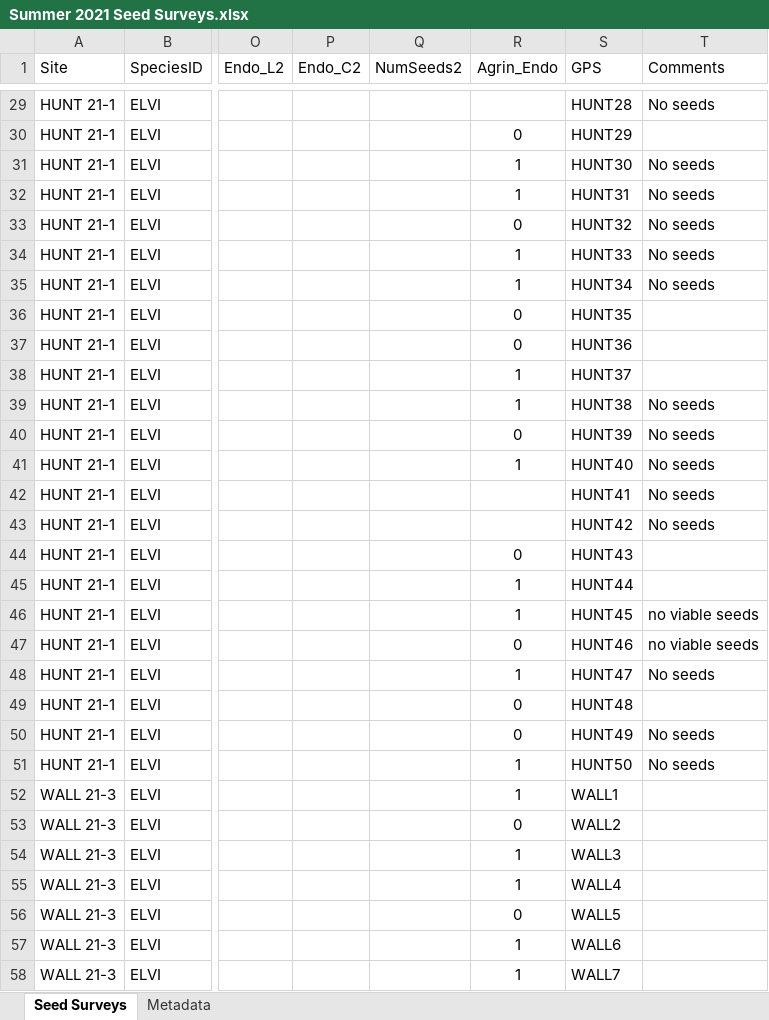
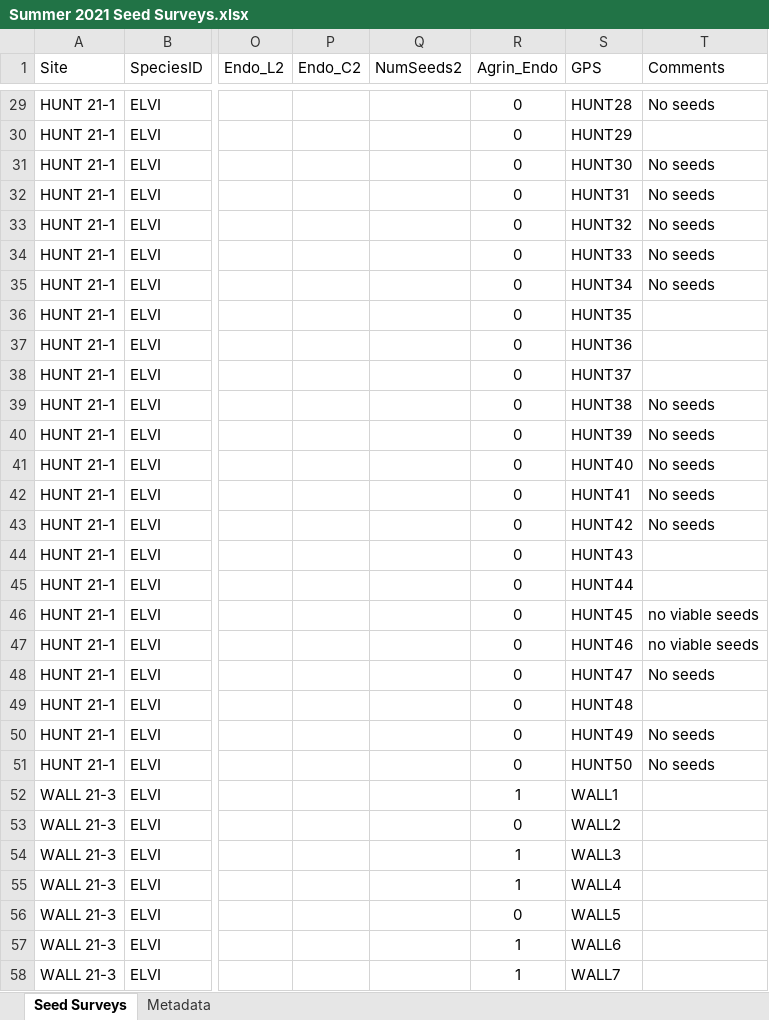
Before and after one commit to acampbell110/Fungal_Endophytes_Summer_2022, an Excel workbook: Summer Endophyte Surveys/Summer 2021 Seed Surveys.xlsx, sheet Seed Surveys, drawn as a sheet; only a part is shown, gaps mark what is left out; values as stored, in another font and other column widths than the file's, no borders; the diff covers the shown part only; the diff names each change by its address in the sheet, - before the commit and + after, or states it on an @@ line.

Commit message:
Update Summer 2021 Seed Surveys.xlsx

```diff
--- a/Summer Endophyte Surveys/Summer 2021 Seed Surveys.xlsx (sheet Seed Surveys)
+++ b/Summer Endophyte Surveys/Summer 2021 Seed Surveys.xlsx (sheet Seed Surveys)
-R29 (Agrin_Endo): (empty)
+R29 (Agrin_Endo): 0
-R31:R32 (Agrin_Endo): 1
+R31:R32 (Agrin_Endo): 0
-R34:R35 (Agrin_Endo): 1
+R34:R35 (Agrin_Endo): 0
-R38:R39 (Agrin_Endo): 1
+R38:R39 (Agrin_Endo): 0
-R41 (Agrin_Endo): 1
+R41 (Agrin_Endo): 0
-R42:R43 (Agrin_Endo): (empty)
+R42:R43 (Agrin_Endo): 0
-R45:R46 (Agrin_Endo): 1
+R45:R46 (Agrin_Endo): 0
-R48 (Agrin_Endo): 1
+R48 (Agrin_Endo): 0
-R51 (Agrin_Endo): 1
+R51 (Agrin_Endo): 0
```
Also changed, not shown: 60 edited cells elsewhere in this sheet.
